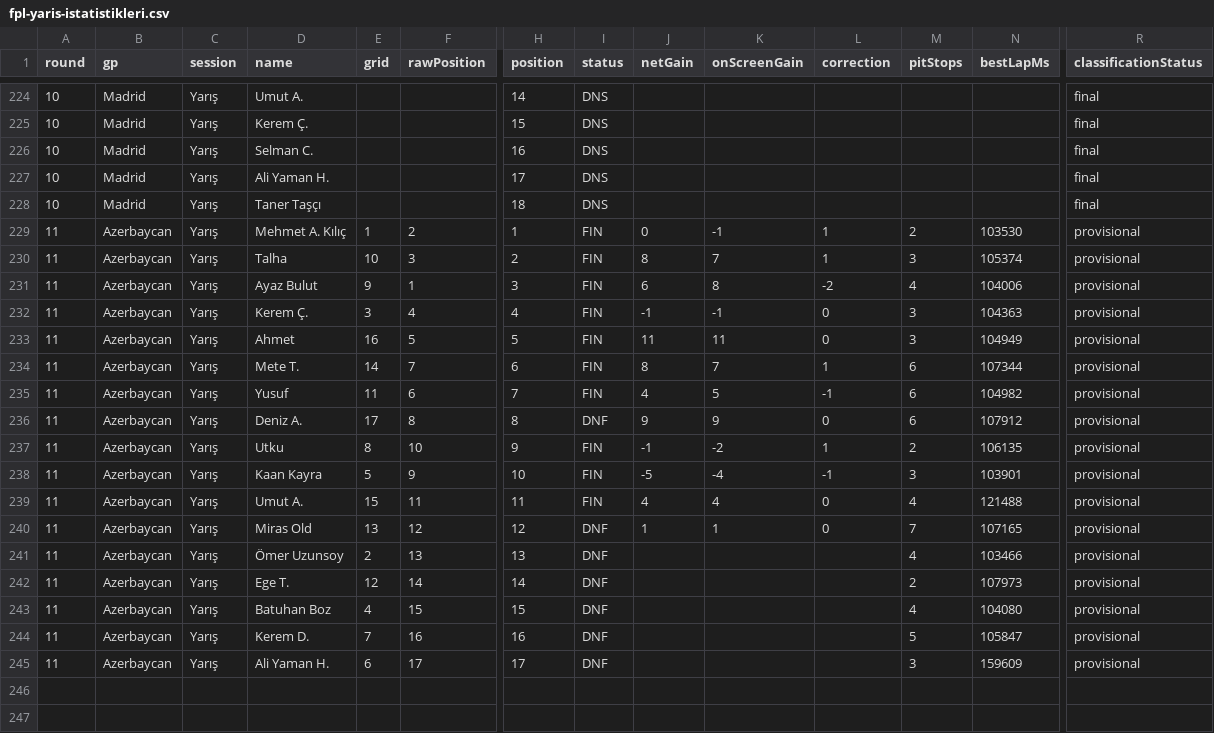
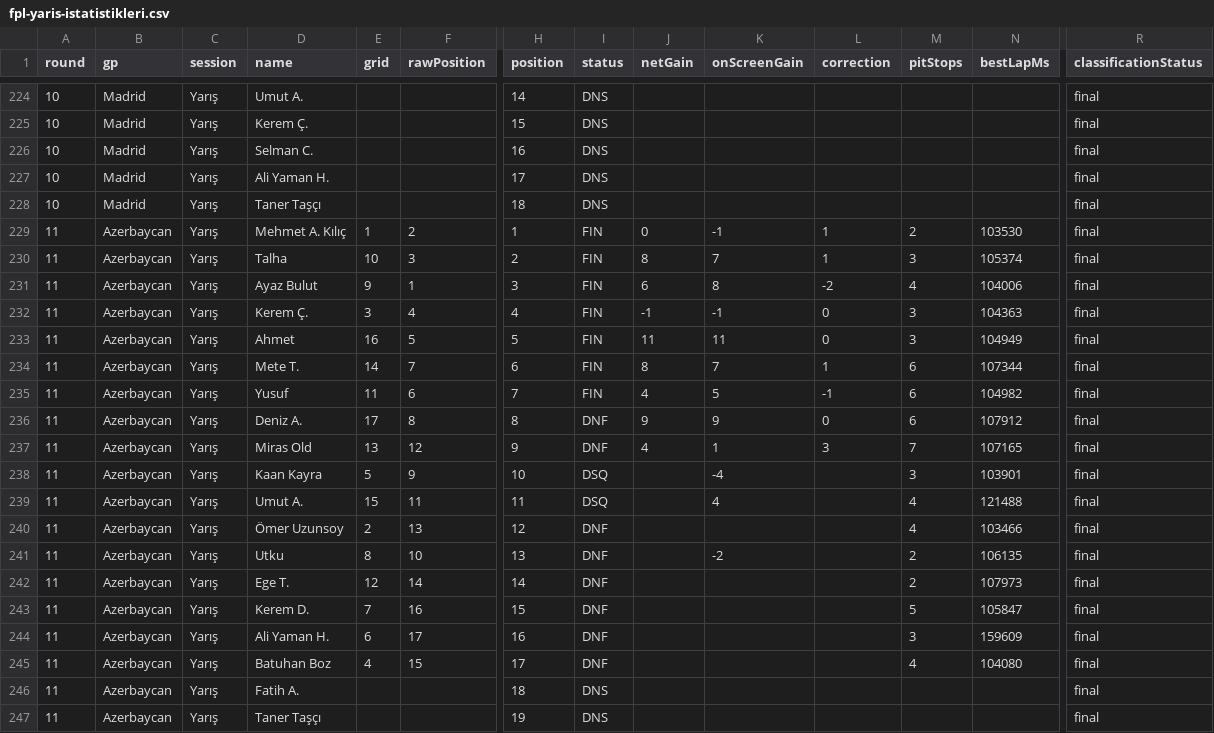
Before and after one commit to OmerUzunsoy/fpl-paddock-league, a CSV file: assets/fpl-yaris-istatistikleri.csv, drawn as a sheet; only a part is shown, gaps mark what is left out; removed rows and columns are numbered as before the commit, all else as after; rows hold the shown columns only; the diff names each change by its address in the sheet, - before the commit and + after, or states it on an @@ line.

```diff
--- a/assets/fpl-yaris-istatistikleri.csv
+++ b/assets/fpl-yaris-istatistikleri.csv
-R229:R239 (classificationStatus): provisional
+R229:R239 (classificationStatus): final
-D237 (name): Utku
+D237 (name): Miras Old
-E237 (grid): 8
+E237 (grid): 13
-F237 (rawPosition): 10
+F237 (rawPosition): 12
-I237 (status): FIN
+I237 (status): DNF
-J237 (netGain): -1
+J237 (netGain): 4
-K237 (onScreenGain): -2
+K237 (onScreenGain): 1
-L237 (correction): 1
+L237 (correction): 3
-M237 (pitStops): 2
+M237 (pitStops): 7
-N237 (bestLapMs): 106135
+N237 (bestLapMs): 107165
-I238:I239 (status): FIN
+I238:I239 (status): DSQ
-J238 (netGain): -5
+J238 (netGain): (empty)
-L238 (correction): -1
+L238 (correction): (empty)
-J239 (netGain): 4
+J239 (netGain): (empty)
-L239 (correction): 0
+L239 (correction): (empty)
-row 240: 11 | Azerbaycan | Yarış | Miras Old | 13 | 12 | 12 | DNF | 1 | 1 | 0 | 7 | 107165 | provisional
-H240 (position): 13
+H240 (position): 12
-R240 (classificationStatus): provisional
+R240 (classificationStatus): final
+row 241: 11 | Azerbaycan | Yarış | Utku | 8 | 10 | 13 | DNF |  | -2 |  | 2 | 106135 | final
-R242 (classificationStatus): provisional
+R242 (classificationStatus): final
-row 243: 11 | Azerbaycan | Yarış | Batuhan Boz | 4 | 15 | 15 | DNF |  |  |  | 4 | 104080 | provisional
-H243 (position): 16
+H243 (position): 15
-R243:R244 (classificationStatus): provisional
+R243:R244 (classificationStatus): final
-H244 (position): 17
+H244 (position): 16
+row 245: 11 | Azerbaycan | Yarış | Batuhan Boz | 4 | 15 | 17 | DNF |  |  |  | 4 | 104080 | final
+row 246: 11 | Azerbaycan | Yarış | Fatih A. |  |  | 18 | DNS |  |  |  |  |  | final
+row 247: 11 | Azerbaycan | Yarış | Taner Taşçı |  |  | 19 | DNS |  |  |  |  |  | final
```
Also changed, not shown: 13 other files.
